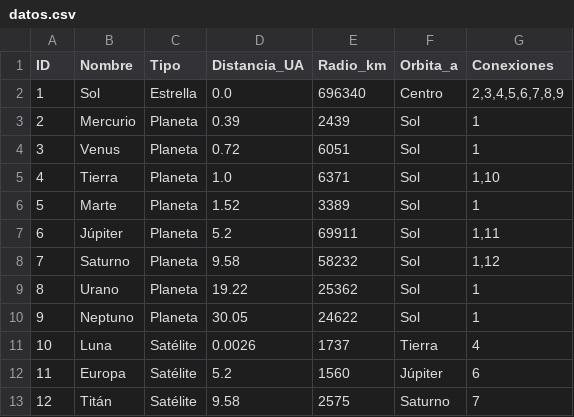
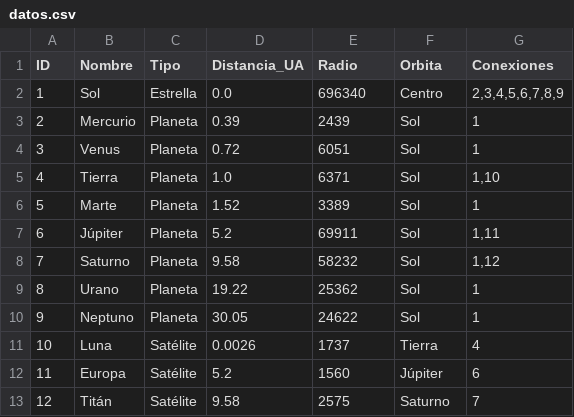
Before and after one commit to Alfonso647/MD, a CSV file: datos.csv, drawn as a sheet.

```diff
--- a/datos.csv
+++ b/datos.csv
@@ -1,2 +1,2 @@
-ID,Nombre,Tipo,Distancia_UA,Radio_km,Orbita_a,Conexiones
+ID,Nombre,Tipo,Distancia_UA,Radio,Orbita,Conexiones
 1,Sol,Estrella,0.0,696340,Centro,"2,3,4,5,6,7,8,9"
```
Also changed, not shown: 1 other file.
